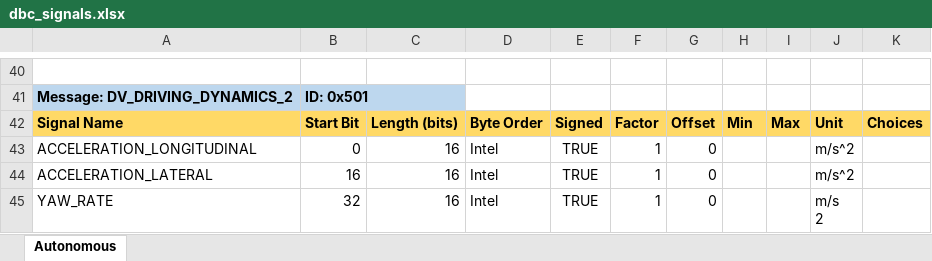
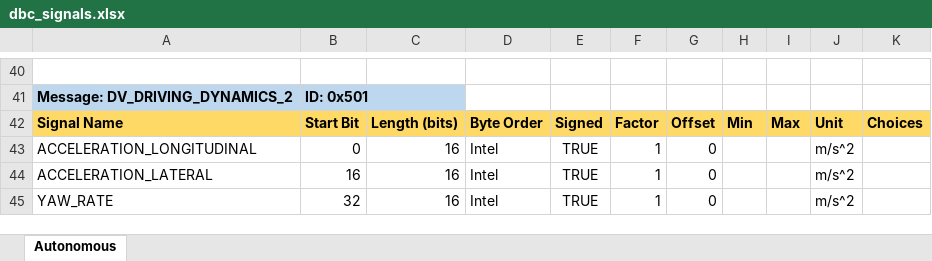
Before and after one commit to FSLART/CAN_DBC, an Excel workbook: dbc_signals.xlsx, sheet Autonomous, drawn as a sheet; only a part is shown, gaps mark what is left out; values as stored, in another font and other column widths than the file's, no borders; ↵ is a line break in a cell; the diff names each change by its address in the sheet, - before the commit and + after, or states it on an @@ line.

```diff
--- a/dbc_signals.xlsx (sheet Autonomous)
+++ b/dbc_signals.xlsx (sheet Autonomous)
-J45: m/s ↵ 2
+J45: m/s^2
```
Also changed, not shown: 2 other files.
